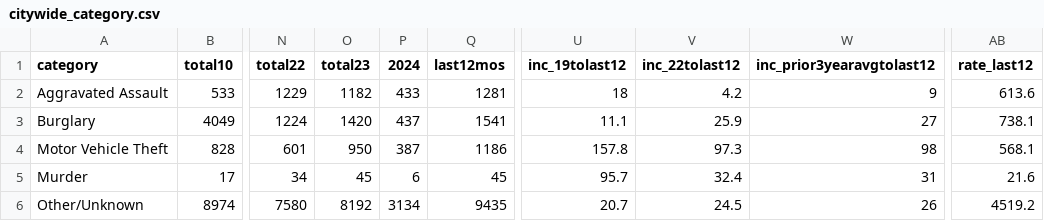
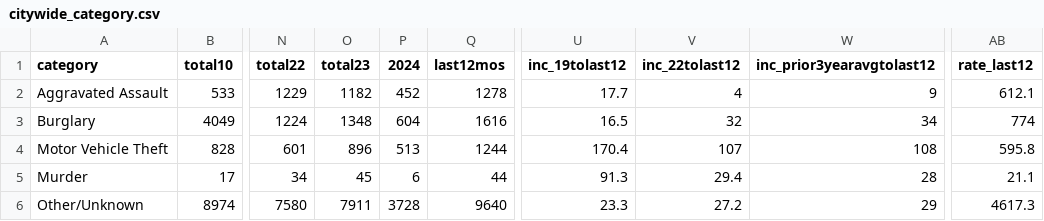
Before and after one commit to abcotvdata/safetytracker_fayetteville, a CSV file: data/output/city/citywide_category.csv, drawn as a sheet; only a part is shown, gaps mark what is left out; the diff covers the shown part only; the diff names each change by its address in the sheet, - before the commit and + after, or states it on an @@ line.

```diff
--- a/data/output/city/citywide_category.csv
+++ b/data/output/city/citywide_category.csv
-P2 (2024): 433
+P2 (2024): 452
-Q2 (last12mos): 1281
+Q2 (last12mos): 1278
-U2 (inc_19tolast12): 18
+U2 (inc_19tolast12): 17.7
-V2 (inc_22tolast12): 4.2
+V2 (inc_22tolast12): 4
-AB2 (rate_last12): 613.6
+AB2 (rate_last12): 612.1
-O3 (total23): 1420
+O3 (total23): 1348
-P3 (2024): 437
+P3 (2024): 604
-Q3 (last12mos): 1541
+Q3 (last12mos): 1616
-U3 (inc_19tolast12): 11.1
+U3 (inc_19tolast12): 16.5
-V3 (inc_22tolast12): 25.9
+V3 (inc_22tolast12): 32
-W3 (inc_prior3yearavgtolast12): 27
+W3 (inc_prior3yearavgtolast12): 34
-AB3 (rate_last12): 738.1
+AB3 (rate_last12): 774
-O4 (total23): 950
+O4 (total23): 896
-P4 (2024): 387
+P4 (2024): 513
-Q4 (last12mos): 1186
+Q4 (last12mos): 1244
-U4 (inc_19tolast12): 157.8
+U4 (inc_19tolast12): 170.4
-V4 (inc_22tolast12): 97.3
+V4 (inc_22tolast12): 107
-W4 (inc_prior3yearavgtolast12): 98
+W4 (inc_prior3yearavgtolast12): 108
-AB4 (rate_last12): 568.1
+AB4 (rate_last12): 595.8
-Q5 (last12mos): 45
+Q5 (last12mos): 44
-U5 (inc_19tolast12): 95.7
+U5 (inc_19tolast12): 91.3
-V5 (inc_22tolast12): 32.4
+V5 (inc_22tolast12): 29.4
-W5 (inc_prior3yearavgtolast12): 31
+W5 (inc_prior3yearavgtolast12): 28
-AB5 (rate_last12): 21.6
+AB5 (rate_last12): 21.1
-O6 (total23): 8192
+O6 (total23): 7911
-P6 (2024): 3134
+P6 (2024): 3728
-Q6 (last12mos): 9435
+Q6 (last12mos): 9640
-U6 (inc_19tolast12): 20.7
+U6 (inc_19tolast12): 23.3
-V6 (inc_22tolast12): 24.5
+V6 (inc_22tolast12): 27.2
-W6 (inc_prior3yearavgtolast12): 26
+W6 (inc_prior3yearavgtolast12): 29
-AB6 (rate_last12): 4519.2
+AB6 (rate_last12): 4617.3
```
Also changed, not shown: 14 edited cells elsewhere in this file, data/output/city/citywide_detailed.csv, data/output/districts/district_category.csv, 46 other files.
